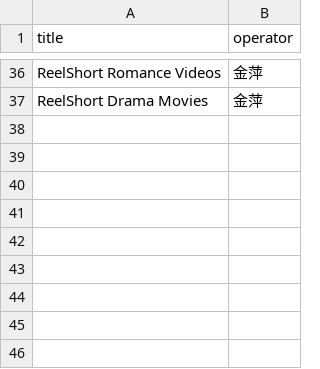
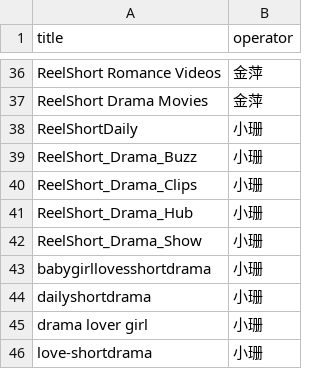
Before and after one commit to luojingyu-max/reelshort-yt-dm-dashboard, a CSV file: dm_owners.csv, drawn as a sheet; only a part is shown, gaps mark what is left out; the diff names each change by its address in the sheet, - before the commit and + after, or states it on an @@ line.

```diff
--- a/dm_owners.csv
+++ b/dm_owners.csv
+row 38: ReelShortDaily | 小珊
+row 39: ReelShort_Drama_Buzz | 小珊
+row 40: ReelShort_Drama_Clips | 小珊
+row 41: ReelShort_Drama_Hub | 小珊
+row 42: ReelShort_Drama_Show | 小珊
+row 43: babygirllovesshortdrama | 小珊
+row 44: dailyshortdrama | 小珊
+row 45: drama lover girl | 小珊
+row 46: love-shortdrama | 小珊
```
